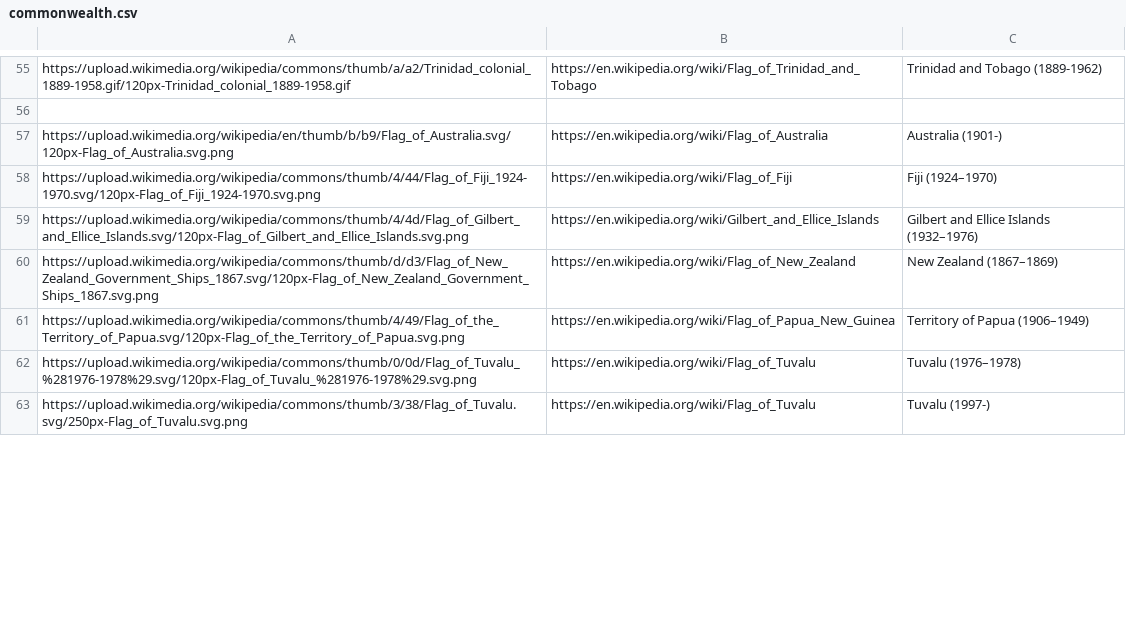
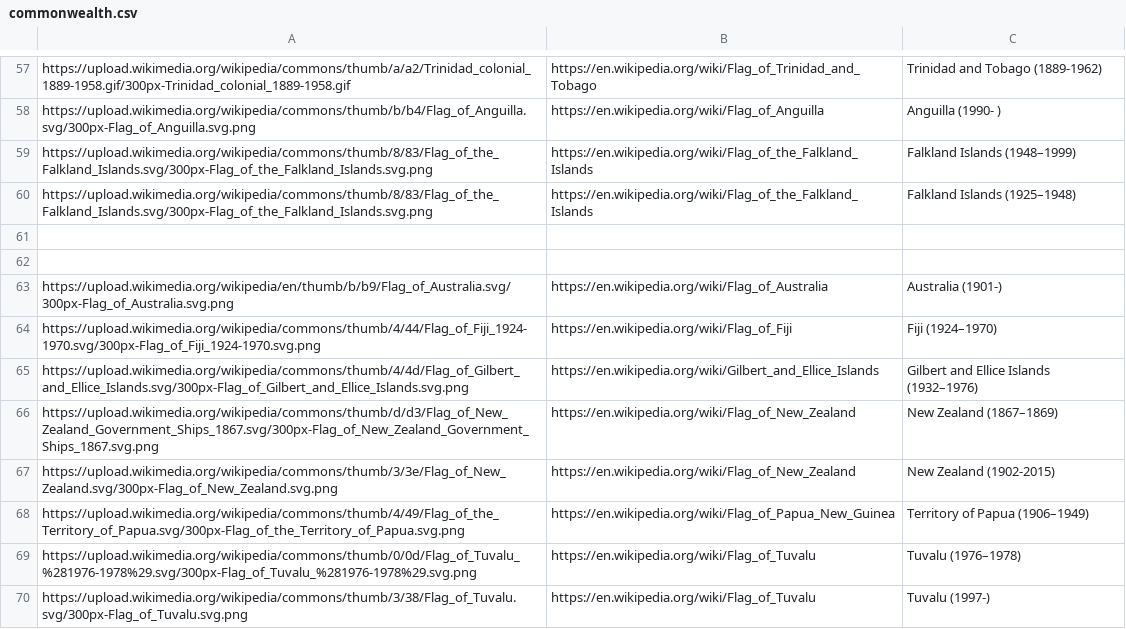
Before and after one commit to dman-coders/redpeak, a CSV file: src/commonwealth.csv, drawn as a sheet; only a part is shown, gaps mark what is left out; addresses are those after the commit; the diff covers the shown part only; the diff names each change by its address in the sheet, - before the commit and + after, or states it on an @@ line.

Commit message:
consisted 300 px size for all images. Added Australian protectorates etc. Now 75 blue ensigns.

```diff
--- a/src/commonwealth.csv
+++ b/src/commonwealth.csv
-A57: https://upload.wikimedia.org/wikipedia/commons/thumb/a/a2/Trinidad_colonial_1889-1958.gif/120px-Trinidad_colonial_1889-1958.gif
+A57: https://upload.wikimedia.org/wikipedia/commons/thumb/a/a2/Trinidad_colonial_1889-1958.gif/300px-Trinidad_colonial_1889-1958.gif
+row 58: https://upload.wikimedia.org/wikipedia/commons/thumb/b/b4/Flag_of_Anguilla.svg/300px-Flag_of_Anguilla.svg.png | https://en.wikipedia.org/wiki/Flag_of_Anguilla | Anguilla (1990- )
+row 59: https://upload.wikimedia.org/wikipedia/commons/thumb/8/83/Flag_of_the_Falkland_Islands.svg/300px-Flag_of_the_Falkland_Islands.svg.png | https://en.wikipedia.org/wiki/Flag_of_the_Falkland_Islands | Falkland Islands (1948–1999)
+row 60: https://upload.wikimedia.org/wikipedia/commons/thumb/8/83/Flag_of_the_Falkland_Islands.svg/300px-Flag_of_the_Falkland_Islands.svg.png | https://en.wikipedia.org/wiki/Flag_of_the_Falkland_Islands | Falkland Islands (1925–1948)
+row 62: (empty)
-A63: https://upload.wikimedia.org/wikipedia/en/thumb/b/b9/Flag_of_Australia.svg/120px-Flag_of_Australia.svg.png
+A63: https://upload.wikimedia.org/wikipedia/en/thumb/b/b9/Flag_of_Australia.svg/300px-Flag_of_Australia.svg.png
-A64: https://upload.wikimedia.org/wikipedia/commons/thumb/4/44/Flag_of_Fiji_1924-1970.svg/120px-Flag_of_Fiji_1924-1970.svg.png
+A64: https://upload.wikimedia.org/wikipedia/commons/thumb/4/44/Flag_of_Fiji_1924-1970.svg/300px-Flag_of_Fiji_1924-1970.svg.png
-A65: https://upload.wikimedia.org/wikipedia/commons/thumb/4/4d/Flag_of_Gilbert_and_Ellice_Islands.svg/120px-Flag_of_Gilbert_and_Ellice_Islands.svg.png
+A65: https://upload.wikimedia.org/wikipedia/commons/thumb/4/4d/Flag_of_Gilbert_and_Ellice_Islands.svg/300px-Flag_of_Gilbert_and_Ellice_Islands.svg.png
-A66: https://upload.wikimedia.org/wikipedia/commons/thumb/d/d3/Flag_of_New_Zealand_Government_Ships_1867.svg/120px-Flag_of_New_Zealand_Government_Ships_1867.svg.png
+A66: https://upload.wikimedia.org/wikipedia/commons/thumb/d/d3/Flag_of_New_Zealand_Government_Ships_1867.svg/300px-Flag_of_New_Zealand_Government_Ships_1867.svg.png
+row 67: https://upload.wikimedia.org/wikipedia/commons/thumb/3/3e/Flag_of_New_Zealand.svg/300px-Flag_of_New_Zealand.svg.png | https://en.wikipedia.org/wiki/Flag_of_New_Zealand | New Zealand (1902-2015)
-A68: https://upload.wikimedia.org/wikipedia/commons/thumb/4/49/Flag_of_the_Territory_of_Papua.svg/120px-Flag_of_the_Territory_of_Papua.svg.png
+A68: https://upload.wikimedia.org/wikipedia/commons/thumb/4/49/Flag_of_the_Territory_of_Papua.svg/300px-Flag_of_the_Territory_of_Papua.svg.png
-A69: https://upload.wikimedia.org/wikipedia/commons/thumb/0/0d/Flag_of_Tuvalu_%281976-1978%29.svg/120px-Flag_of_Tuvalu_%281976-1978%29.svg.png
+A69: https://upload.wikimedia.org/wikipedia/commons/thumb/0/0d/Flag_of_Tuvalu_%281976-1978%29.svg/300px-Flag_of_Tuvalu_%281976-1978%29.svg.png
-A70: https://upload.wikimedia.org/wikipedia/commons/thumb/3/38/Flag_of_Tuvalu.svg/250px-Flag_of_Tuvalu.svg.png
+A70: https://upload.wikimedia.org/wikipedia/commons/thumb/3/38/Flag_of_Tuvalu.svg/300px-Flag_of_Tuvalu.svg.png
```
Also changed, not shown: 14 added rows and 50 edited cells elsewhere in this file, 1 other file.
